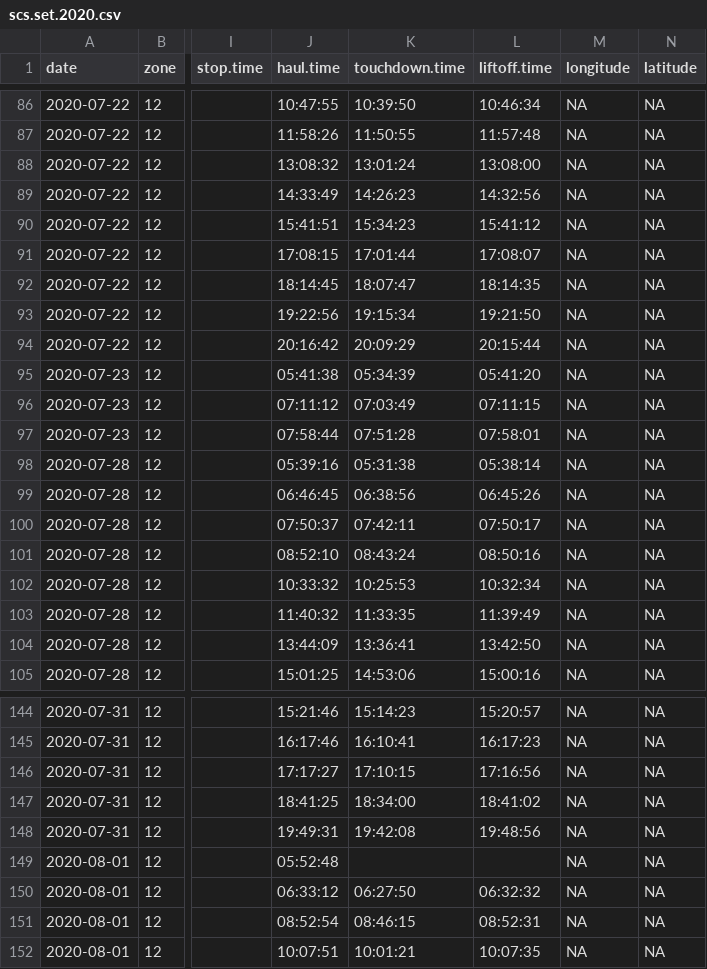
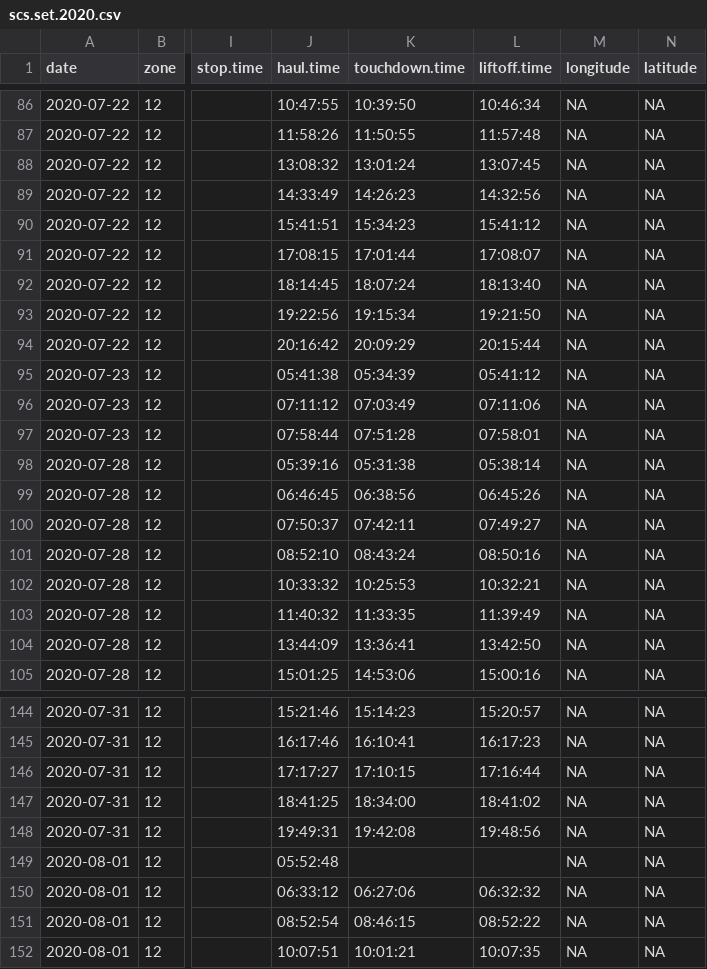
Before and after one commit to TobieSurette/gulf.data, a CSV file: inst/extdata/scs.set.2020.csv, drawn as a sheet; only a part is shown, gaps mark what is left out; the diff covers the shown part only; the diff names each change by its address in the sheet, - before the commit and + after, or states it on an @@ line.

```diff
--- a/inst/extdata/scs.set.2020.csv
+++ b/inst/extdata/scs.set.2020.csv
-L88 (liftoff.time): 13:08:00
+L88 (liftoff.time): 13:07:45
-K92 (touchdown.time): 18:07:47
+K92 (touchdown.time): 18:07:24
-L92 (liftoff.time): 18:14:35
+L92 (liftoff.time): 18:13:40
-L95 (liftoff.time): 05:41:20
+L95 (liftoff.time): 05:41:12
-L96 (liftoff.time): 07:11:15
+L96 (liftoff.time): 07:11:06
-L100 (liftoff.time): 07:50:17
+L100 (liftoff.time): 07:49:27
-L102 (liftoff.time): 10:32:34
+L102 (liftoff.time): 10:32:21
-L146 (liftoff.time): 17:16:56
+L146 (liftoff.time): 17:16:44
-K150 (touchdown.time): 06:27:50
+K150 (touchdown.time): 06:27:06
-L151 (liftoff.time): 08:52:31
+L151 (liftoff.time): 08:52:22
```
Also changed, not shown: 36 edited cells elsewhere in this file.
